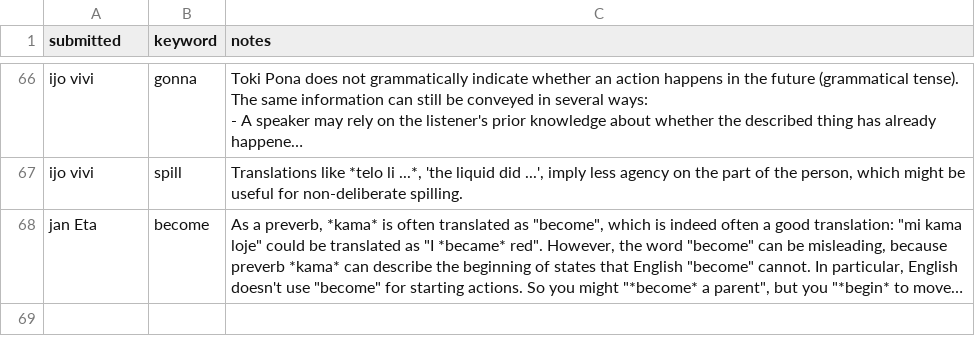
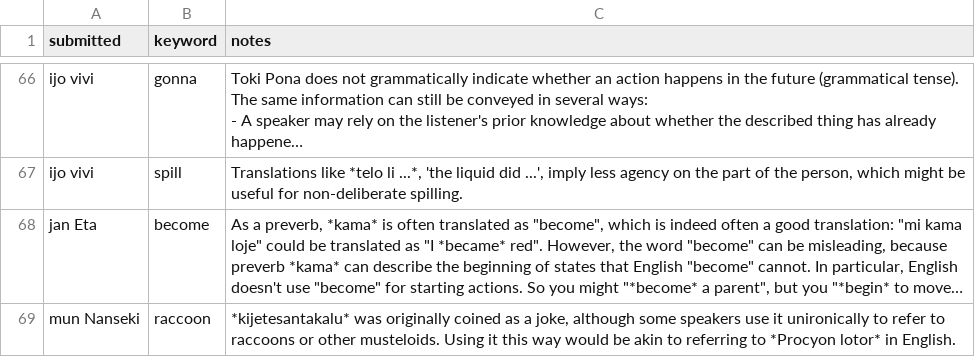
Before and after one commit to pona-la/kemeka.pona.la, a CSV file: data/notes.csv, drawn as a sheet; only a part is shown, gaps mark what is left out; long unchanged cells end in …; the diff names each change by its address in the sheet, - before the commit and + after, or states it on an @@ line.

```diff
--- a/data/notes.csv
+++ b/data/notes.csv
+row 69: mun Nanseki | raccoon | *kijetesantakalu* was originally coined as a joke, although some speakers use it unironically to refer to raccoons or other musteloids. Using it this way would be akin to referring to *Procyon lotor* in English.
```
Also changed, not shown: data/definitions.csv.
